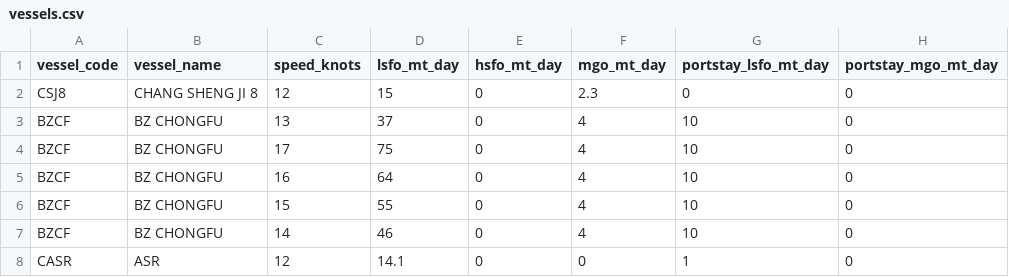
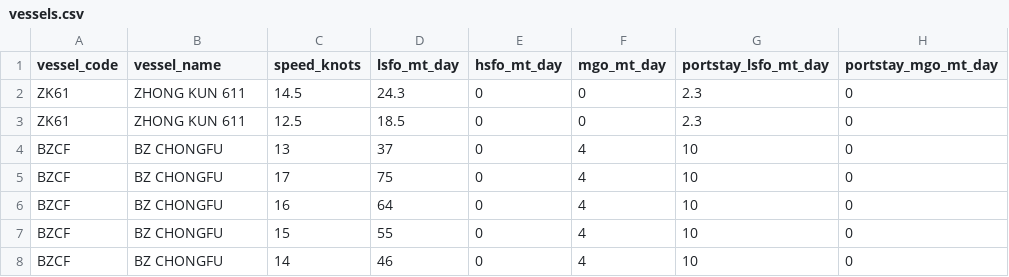
Before and after one commit to LeahLiuL/Schedule-Simulation, a CSV file: shipping_data/vessels.csv, drawn as a sheet; only a part is shown; the shorter side is filled out with more unchanged rows.

Commit message:
Update vessels.csv via Data Manager (2026-05-14)

```diff
--- a/shipping_data/vessels.csv
+++ b/shipping_data/vessels.csv
@@ -1,3 +1,4 @@
 vessel_code,vessel_name,speed_knots,lsfo_mt_day,hsfo_mt_day,mgo_mt_day,portstay_lsfo_mt_day,portstay_mgo_mt_day
-CSJ8,CHANG SHENG JI 8,12,15,0,2.3,0,0
+ZK61,ZHONG KUN 611,14.5,24.3,0,0,2.3,0
+ZK61,ZHONG KUN 611,12.5,18.5,0,0,2.3,0
 BZCF,BZ CHONGFU,13,37,0,4,10,0
```
